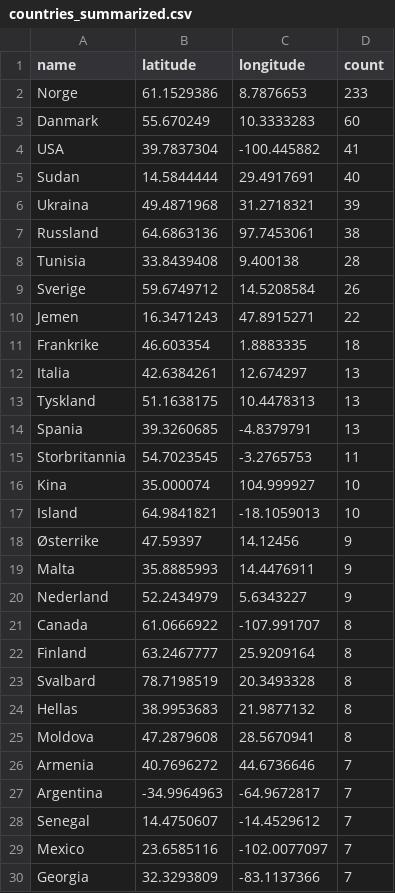
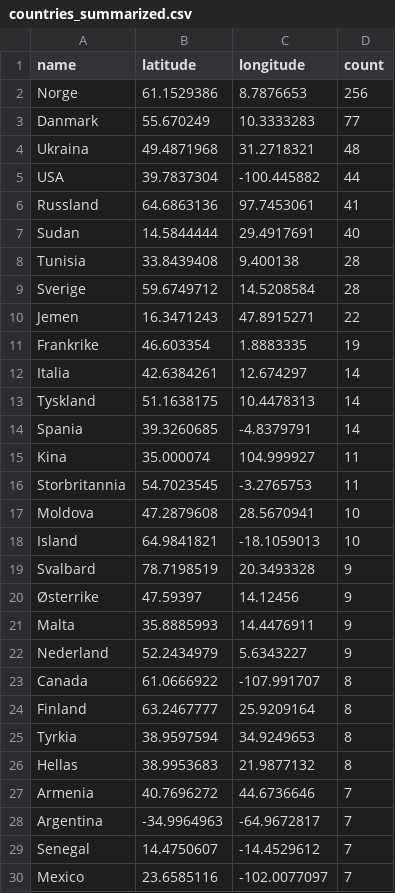
Before and after one commit to EllingOftedal/GIS-Blog, a CSV file: scripts/nrk/global/results/countries_summarized.csv, drawn as a sheet; only a part is shown; the shorter side is filled out with more unchanged rows; the diff covers the shown part only.

```diff
--- a/scripts/nrk/global/results/countries_summarized.csv
+++ b/scripts/nrk/global/results/countries_summarized.csv
@@ -1,18 +1,20 @@
 name,latitude,longitude,count
-Norge,61.1529386,8.7876653,233
-Danmark,55.670249,10.3333283,60
-USA,39.7837304,-100.445882,41
+Norge,61.1529386,8.7876653,256
+Danmark,55.670249,10.3333283,77
+Ukraina,49.4871968,31.2718321,48
+USA,39.7837304,-100.445882,44
+Russland,64.6863136,97.7453061,41
 Sudan,14.5844444,29.4917691,40
-Ukraina,49.4871968,31.2718321,39
-Russland,64.6863136,97.7453061,38
 Tunisia,33.8439408,9.400138,28
-Sverige,59.6749712,14.5208584,26
+Sverige,59.6749712,14.5208584,28
 Jemen,16.3471243,47.8915271,22
-Frankrike,46.603354,1.8883335,18
-Italia,42.6384261,12.674297,13
-Tyskland,51.1638175,10.4478313,13
-Spania,39.3260685,-4.8379791,13
+Frankrike,46.603354,1.8883335,19
+Italia,42.6384261,12.674297,14
+Tyskland,51.1638175,10.4478313,14
+Spania,39.3260685,-4.8379791,14
+Kina,35.000074,104.999927,11
 Storbritannia,54.7023545,-3.2765753,11
-Kina,35.000074,104.999927,10
+Moldova,47.2879608,28.5670941,10
 Island,64.9841821,-18.1059013,10
+Svalbard,78.7198519,20.3493328,9
 Østerrike,47.59397,14.12456,9
@@ -22,5 +24,4 @@ Canada,61.0666922,-107.991707,8
 Finland,63.2467777,25.9209164,8
-Svalbard,78.7198519,20.3493328,8
+Tyrkia,38.9597594,34.9249653,8
 Hellas,38.9953683,21.9877132,8
-Moldova,47.2879608,28.5670941,8
 Armenia,40.7696272,44.6736646,7
```
Also changed, not shown: 3 added rows and 4 removed rows elsewhere in this file, scripts/nrk/inland/results/innland_summarized.csv.
